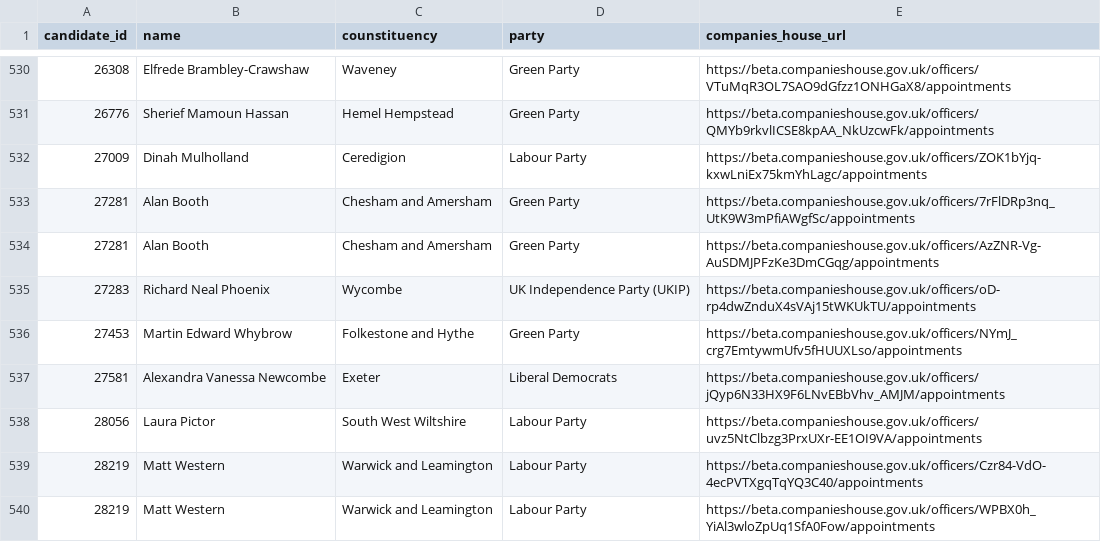
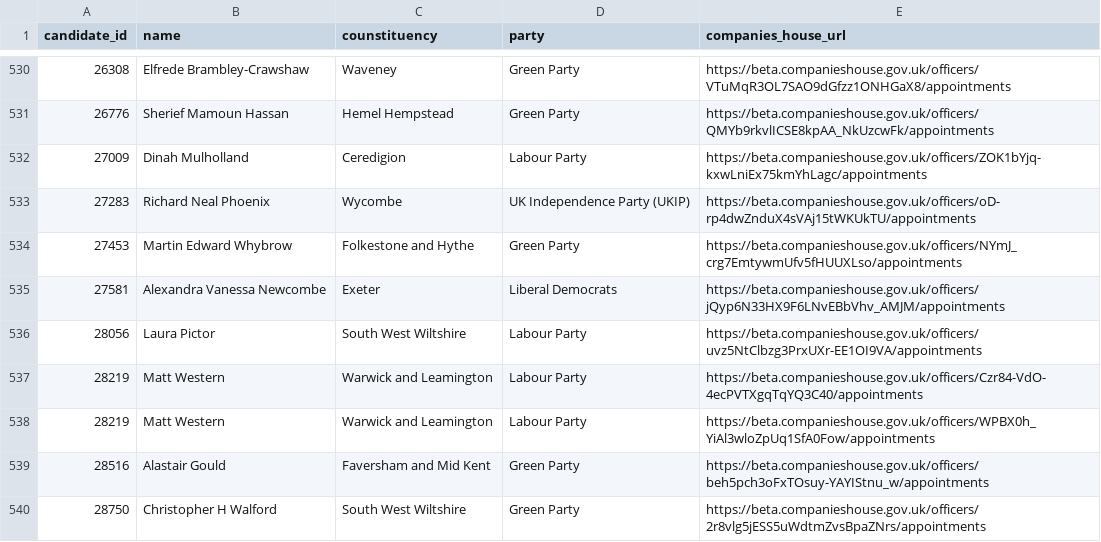
Before and after one commit to EdwardBetts/companies-house, a CSV file: candidates_companies_house.csv, drawn as a sheet; only a part is shown, gaps mark what is left out; the shorter side is filled out with more unchanged rows; the diff names each change by its address in the sheet, - before the commit and + after, or states it on an @@ line.

Commit message:
Remove Alan Booth

```diff
--- a/candidates_companies_house.csv
+++ b/candidates_companies_house.csv
-row 533: 27281 | Alan Booth | Chesham and Amersham | Green Party | https://beta.companieshouse.gov.uk/officers/7rFlDRp3nq_UtK9W3mPfiAWgfSc/appointments
-row 534: 27281 | Alan Booth | Chesham and Amersham | Green Party | https://beta.companieshouse.gov.uk/officers/AzZNR-Vg-AuSDMJPFzKe3DmCGqg/appointments
```
